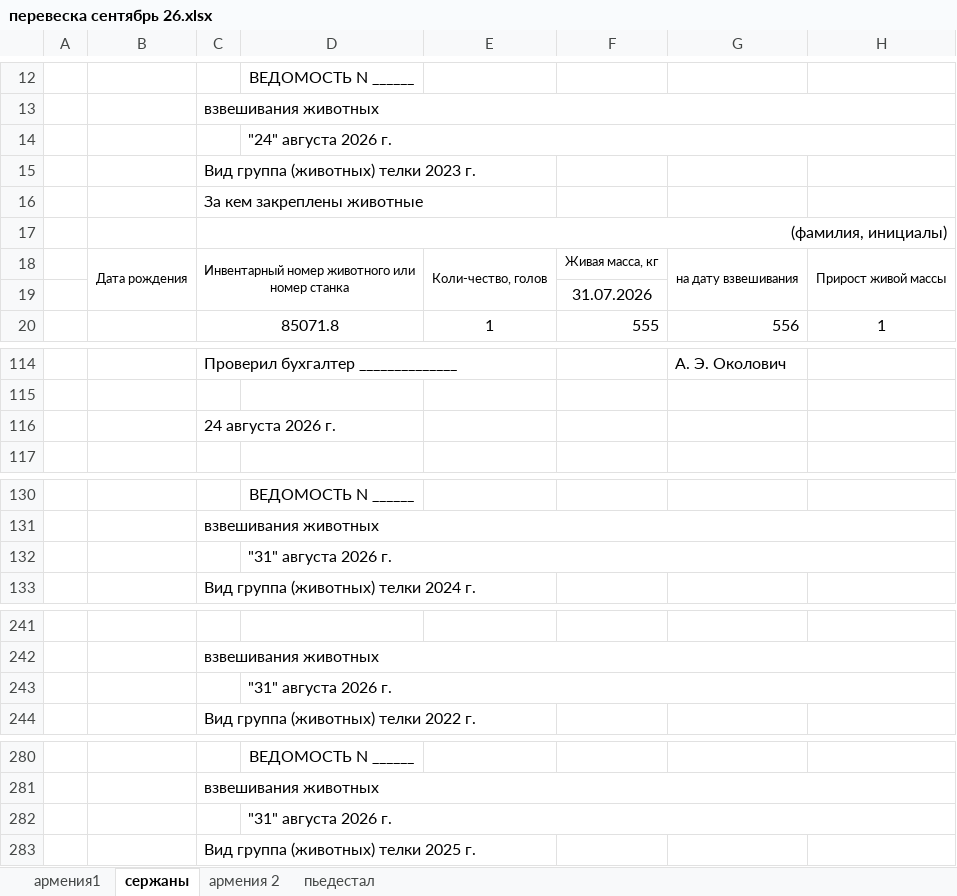
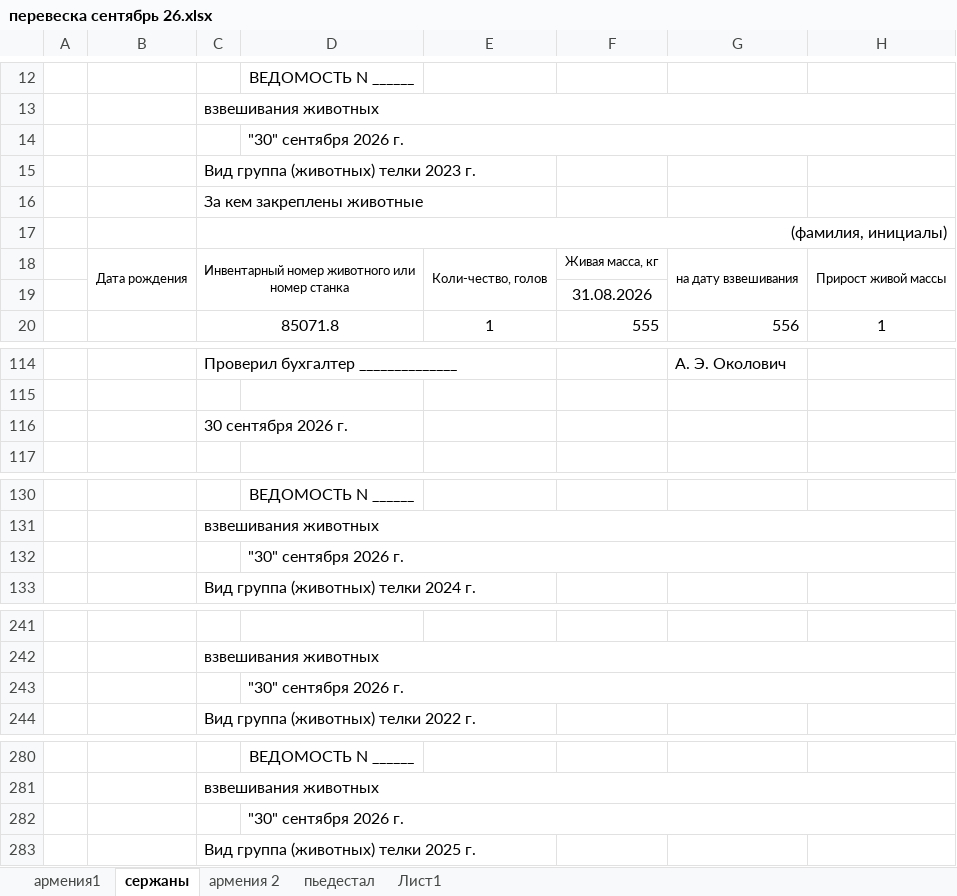
Before and after one commit to NearVich/zhivot, an Excel workbook: животноводство/перевесы/перевеска сентябрь 26.xlsx, sheet сержаны, drawn as a sheet; only a part is shown, gaps mark what is left out; values as stored, in another font and other column widths than the file's, no borders; the diff names each change by its address in the sheet, - before the commit and + after, or states it on an @@ line.

```diff
--- a/животноводство/перевесы/перевеска сентябрь 26.xlsx (sheet сержаны)
+++ b/животноводство/перевесы/перевеска сентябрь 26.xlsx (sheet сержаны)
+sheet tab: Лист1
-D14: "24" августа 2026 г.
+D14: "30" сентября 2026 г.
-F19: 31.07.2026
+F19: 31.08.2026
-C116: 24 августа 2026 г.
+C116: 30 сентября 2026 г.
-D132: "31" августа 2026 г.
+D132: "30" сентября 2026 г.
-D243: "31" августа 2026 г.
+D243: "30" сентября 2026 г.
-D282: "31" августа 2026 г.
+D282: "30" сентября 2026 г.
```
Also changed, not shown: sheet пьедестал, sheet армения 2, sheet армения1, животноводство/перевесы/жары перевес (даты).xlsx.
